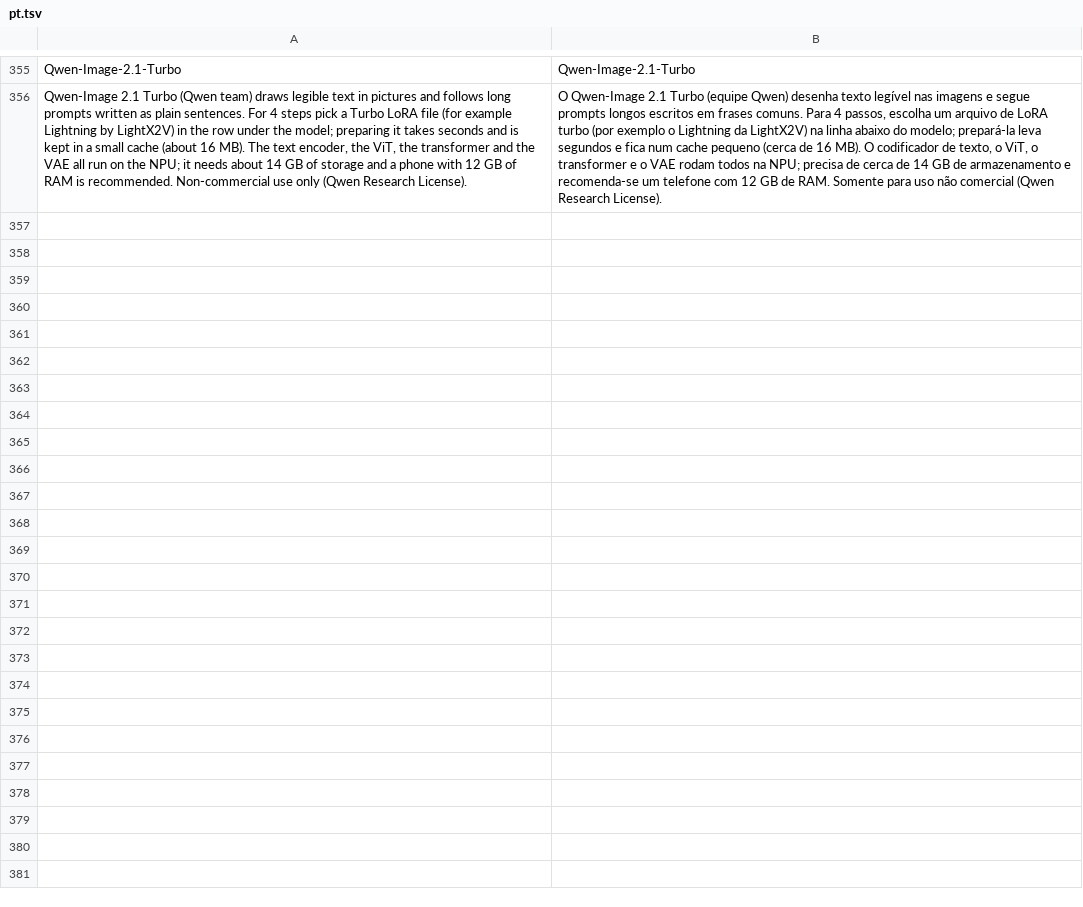
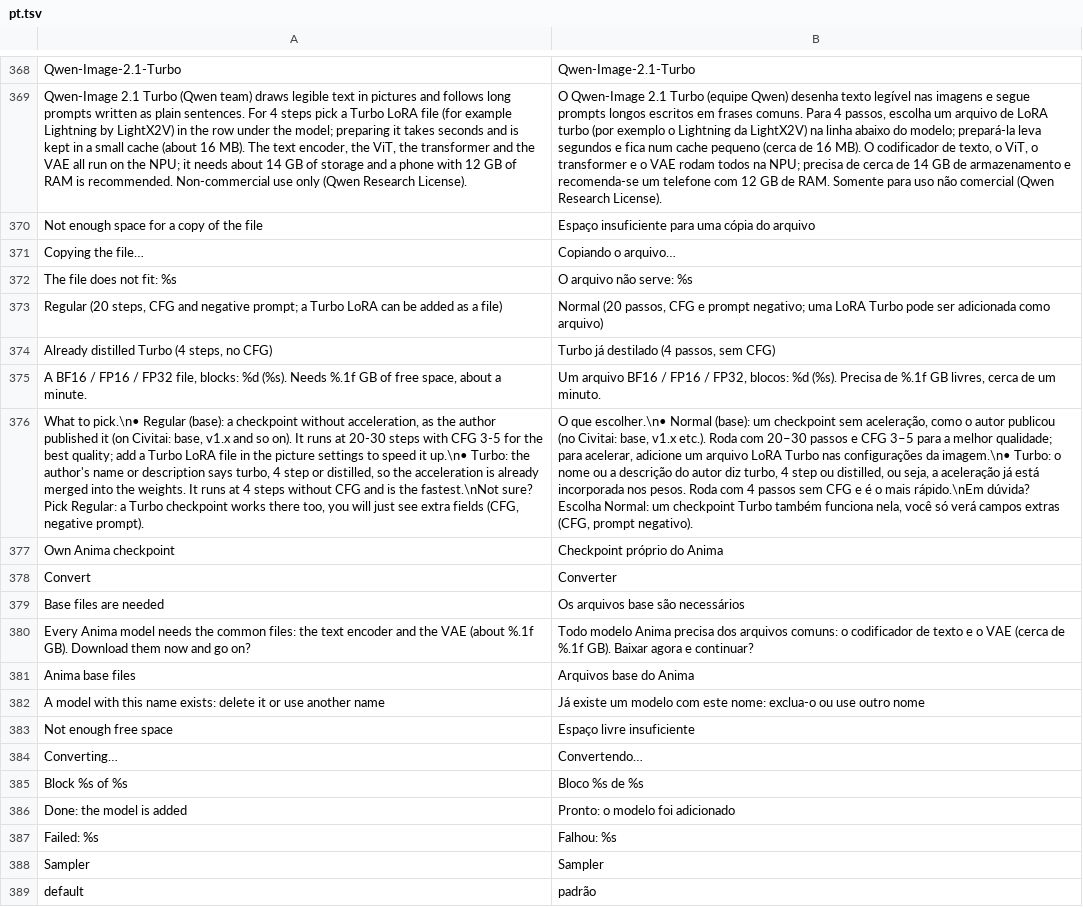
Before and after one commit to ayanoby/hexanima, a TSV file: app/assets/lang/pt.tsv, drawn as a sheet; only a part is shown, gaps mark what is left out; the diff covers the shown part only; the diff names each change by its address in the sheet, - before the commit and + after, or states it on an @@ line.

Commit message:
1.5.4: own Anima checkpoints converted on the phone, text encoder for 512 tokens, sampler/scheduler/CFG for Anima, text cache, translations

```diff
--- a/app/assets/lang/pt.tsv
+++ b/app/assets/lang/pt.tsv
+row 370: Not enough space for a copy of the file | Espaço insuficiente para uma cópia do arquivo
+row 371: Copying the file… | Copiando o arquivo…
+row 372: The file does not fit: %s | O arquivo não serve: %s
+row 373: Regular (20 steps, CFG and negative prompt; a Turbo LoRA can be added as a file) | Normal (20 passos, CFG e prompt negativo; uma LoRA Turbo pode ser adicionada como arquivo)
+row 374: Already distilled Turbo (4 steps, no CFG) | Turbo já destilado (4 passos, sem CFG)
+row 375: A BF16 / FP16 / FP32 file, blocks: %d (%s). Needs %.1f GB of free space, about a minute. | Um arquivo BF16 / FP16 / FP32, blocos: %d (%s). Precisa de %.1f GB livres, cerca de um minuto.
+row 376: What to pick.\n• Regular (base): a checkpoint without acceleration, as the author published it (on Civitai: base, v1.x and so on). It runs at 20-30 steps with CFG 3-5 for the best quality; add a Turbo LoRA file in the picture settings to speed it up.\n• Turbo: the author's name or description says turbo, 4 step or distilled, so the acceleration is already merged into the weights. It runs at 4 steps without CFG and is the fastest.\nNot sure? Pick Regular: a Turbo checkpoint works there too, you will just see extra fields (CFG, negative prompt). | O que escolher.\n• Normal (base): um checkpoint sem aceleração, como o autor publicou (no Civitai: base, v1.x etc.). Roda com 20–30 passos e CFG 3–5 para a melhor qualidade; para acelerar, adicione um arquivo LoRA Turbo nas configurações da imagem.\n• Turbo: o nome ou a descrição do autor diz turbo, 4 step ou distilled, ou seja, a aceleração já está incorporada nos pesos. Roda com 4 passos sem CFG e é o mais rápido.\nEm dúvida? Escolha Normal: um checkpoint Turbo também funciona nela, você só verá campos extras (CFG, prompt negativo).
+row 377: Own Anima checkpoint | Checkpoint próprio do Anima
+row 378: Convert | Converter
+row 379: Base files are needed | Os arquivos base são necessários
+row 380: Every Anima model needs the common files: the text encoder and the VAE (about %.1f GB). Download them now and go on? | Todo modelo Anima precisa dos arquivos comuns: o codificador de texto e o VAE (cerca de %.1f GB). Baixar agora e continuar?
+row 381: Anima base files | Arquivos base do Anima
+row 382: A model with this name exists: delete it or use another name | Já existe um modelo com este nome: exclua-o ou use outro nome
+row 383: Not enough free space | Espaço livre insuficiente
+row 384: Converting… | Convertendo…
+row 385: Block %s of %s | Bloco %s de %s
+row 386: Done: the model is added | Pronto: o modelo foi adicionado
+row 387: Failed: %s | Falhou: %s
+row 388: Sampler | Sampler
+row 389: default | padrão
```
Also changed, not shown: 29 added rows elsewhere in this file, app/assets/lang/id.tsv, app/assets/lang/zh.tsv, 37 other files.
